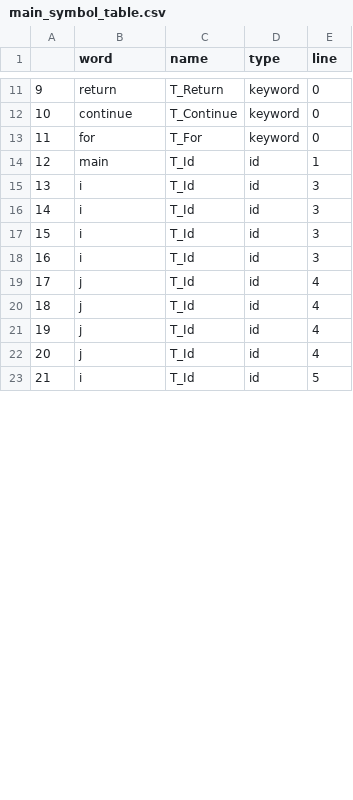
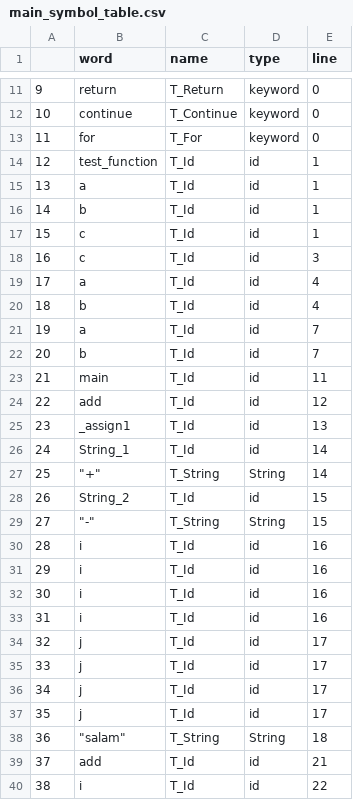
Before and after one commit to hoomanhonarvar/syntax_analyser, a CSV file: main_symbol_table.csv, drawn as a sheet; only a part is shown, gaps mark what is left out; addresses are those after the commit; the diff covers the shown part only; the diff names each change by its address in the sheet, - before the commit and + after, or states it on an @@ line.

```diff
--- a/main_symbol_table.csv
+++ b/main_symbol_table.csv
+row 14: 12 | test_function | T_Id | id | 1
+row 15: 13 | a | T_Id | id | 1
+row 16: 14 | b | T_Id | id | 1
+row 17: 15 | c | T_Id | id | 1
+row 18: 16 | c | T_Id | id | 3
+row 19: 17 | a | T_Id | id | 4
+row 20: 18 | b | T_Id | id | 4
+row 21: 19 | a | T_Id | id | 7
+row 22: 20 | b | T_Id | id | 7
@@ column A renumbered from row 23 down @@
-E23 (line): 1
+E23 (line): 11
+row 24: 22 | add | T_Id | id | 12
+row 25: 23 | _assign1 | T_Id | id | 13
+row 26: 24 | String_1 | T_Id | id | 14
+row 27: 25 | "+" | T_String | String | 14
+row 28: 26 | String_2 | T_Id | id | 15
+row 29: 27 | "-" | T_String | String | 15
-E30:E33 (line): 3
+E30:E33 (line): 16
-E34:E37 (line): 4
+E34:E37 (line): 17
+row 38: 36 | "salam" | T_String | String | 18
+row 39: 37 | add | T_Id | id | 21
-E40 (line): 5
+E40 (line): 22
```
Also changed, not shown: 9 added rows and 7 edited cells elsewhere in this file, 3 other files.
